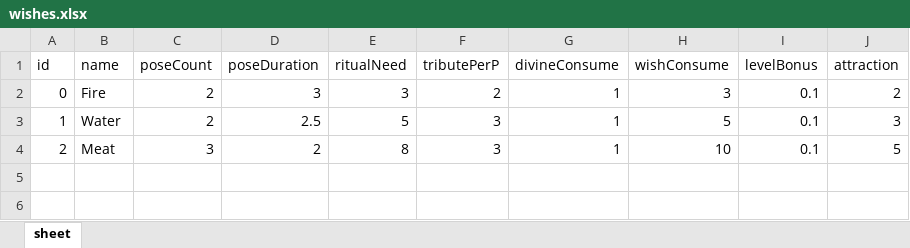
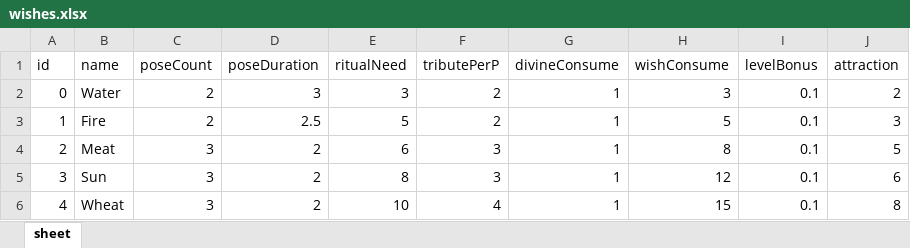
Before and after one commit to cocos-creator/divine-vanity-deprecated, an Excel workbook: assets/data/wishes.xlsx, sheet sheet, drawn as a sheet; values as stored, in another font and other column widths than the file's, no borders; the diff names each change by its address in the sheet, - before the commit and + after, or states it on an @@ line.

Commit message:
add wheat and sun wish.

```diff
--- a/assets/data/wishes.xlsx (sheet sheet)
+++ b/assets/data/wishes.xlsx (sheet sheet)
-B2 (name): Fire
+B2 (name): Water
-B3 (name): Water
+B3 (name): Fire
-F3 (tributePerP): 3
+F3 (tributePerP): 2
-E4 (ritualNeed): 8
+E4 (ritualNeed): 6
-H4 (wishConsume): 10
+H4 (wishConsume): 8
+row 5: 3 | Sun | 3 | 2 | 8 | 3 | 1 | 12 | 0.1 | 6
+row 6: 4 | Wheat | 3 | 2 | 10 | 4 | 1 | 15 | 0.1 | 8
```
Also changed, not shown: 21 other files.
